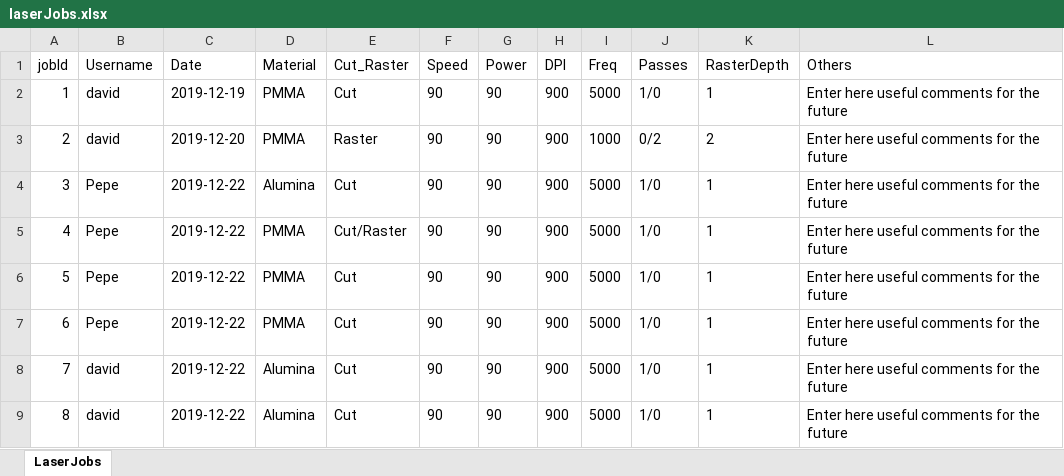
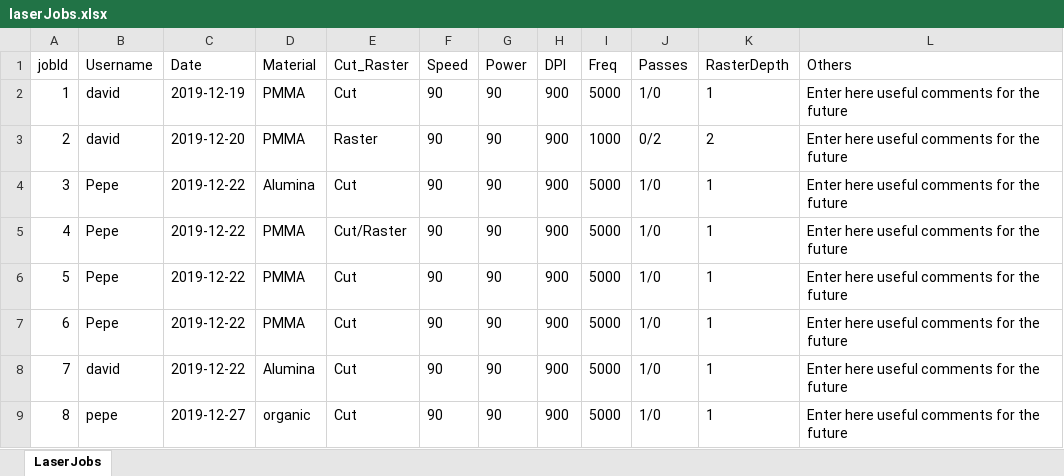
Before and after one commit to sansanda/LaserJobs-Logbook, an Excel workbook: Data/laserJobs.xlsx, sheet LaserJobs, drawn as a sheet; values as stored, in another font and other column widths than the file's, no borders; the diff names each change by its address in the sheet, - before the commit and + after, or states it on an @@ line.

```diff
--- a/Data/laserJobs.xlsx (sheet LaserJobs)
+++ b/Data/laserJobs.xlsx (sheet LaserJobs)
-B9 (Username): david
+B9 (Username): pepe
-C9 (Date): 2019-12-22
+C9 (Date): 2019-12-27
-D9 (Material): Alumina
+D9 (Material): organic
```
Also changed, not shown: 5 other files.
